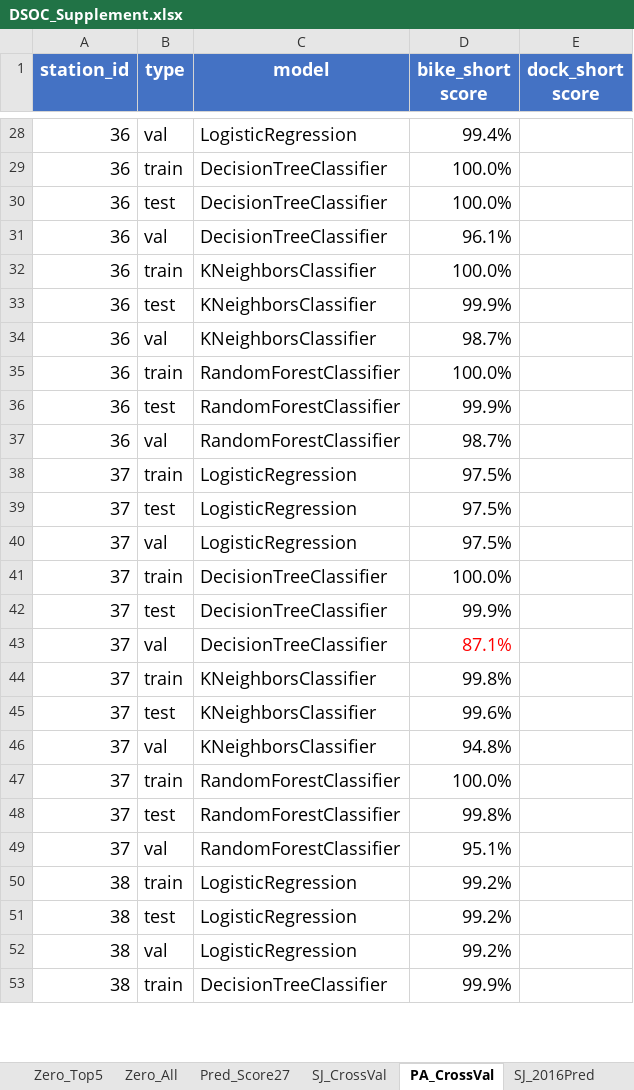
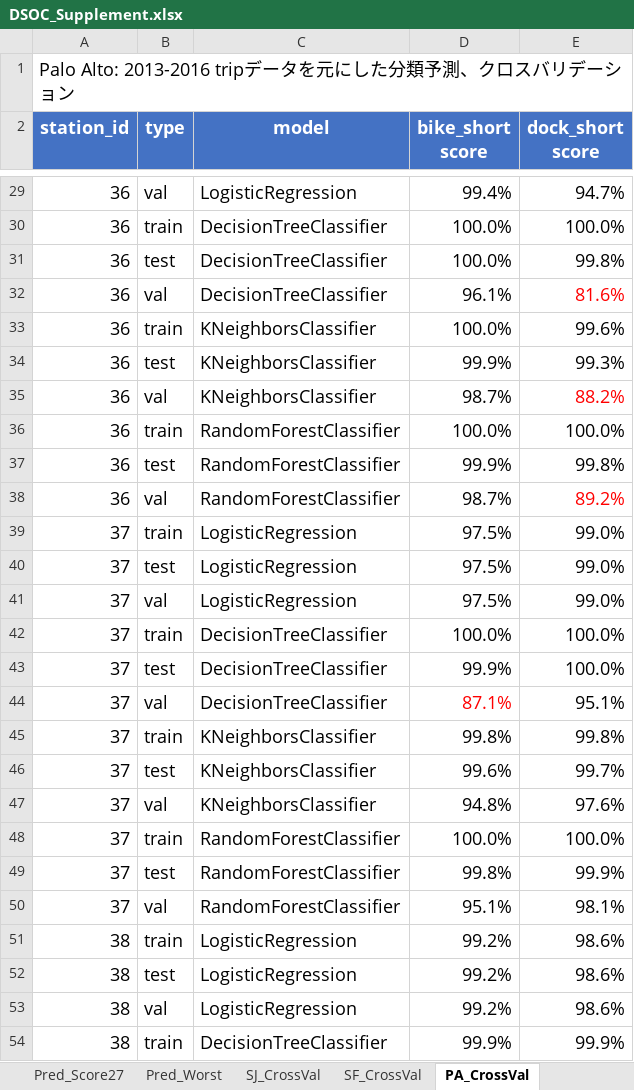
Before and after one commit to hidecha/Bike, an Excel workbook: output/DSOC_Supplement.xlsx, sheet PA_CrossVal, drawn as a sheet; only a part is shown, gaps mark what is left out; values as stored, in another font and other column widths than the file's, no borders; addresses are those after the commit; the diff covers the shown part only; the diff names each change by its address in the sheet, - before the commit and + after, or states it on an @@ line.

```diff
--- a/output/DSOC_Supplement.xlsx (sheet PA_CrossVal)
+++ b/output/DSOC_Supplement.xlsx (sheet PA_CrossVal)
+sheet tab: Pred_Worst
+sheet tab: SF_CrossVal
+row 1: Palo Alto: 2013-2016 tripデータを元にした分類予測、クロスバリデーション
-E29 (dock_short score): (empty)
+E29 (dock_short score): 94.7%
-E30 (dock_short score): (empty)
+E30 (dock_short score): 100.0%
-E31 (dock_short score): (empty)
+E31 (dock_short score): 99.8%
-E32 (dock_short score): (empty)
+E32 (dock_short score): 81.6%
-E33 (dock_short score): (empty)
+E33 (dock_short score): 99.6%
-E34 (dock_short score): (empty)
+E34 (dock_short score): 99.3%
-E35 (dock_short score): (empty)
+E35 (dock_short score): 88.2%
-E36 (dock_short score): (empty)
+E36 (dock_short score): 100.0%
-E37 (dock_short score): (empty)
+E37 (dock_short score): 99.8%
-E38 (dock_short score): (empty)
+E38 (dock_short score): 89.2%
-E39:E41 (dock_short score): (empty)
+E39:E41 (dock_short score): 99.0%
-E42:E43 (dock_short score): (empty)
+E42:E43 (dock_short score): 100.0%
-E44 (dock_short score): (empty)
+E44 (dock_short score): 95.1%
-E45 (dock_short score): (empty)
+E45 (dock_short score): 99.8%
-E46 (dock_short score): (empty)
+E46 (dock_short score): 99.7%
-E47 (dock_short score): (empty)
+E47 (dock_short score): 97.6%
-E48 (dock_short score): (empty)
+E48 (dock_short score): 100.0%
-E49 (dock_short score): (empty)
+E49 (dock_short score): 99.9%
-E50 (dock_short score): (empty)
+E50 (dock_short score): 98.1%
-E51:E53 (dock_short score): (empty)
+E51:E53 (dock_short score): 98.6%
-E54 (dock_short score): (empty)
+E54 (dock_short score): 99.9%
```
Also changed, not shown: 34 edited cells elsewhere in this sheet, sheet SJ_CrossVal, other sheet tabs, 14 other files.
